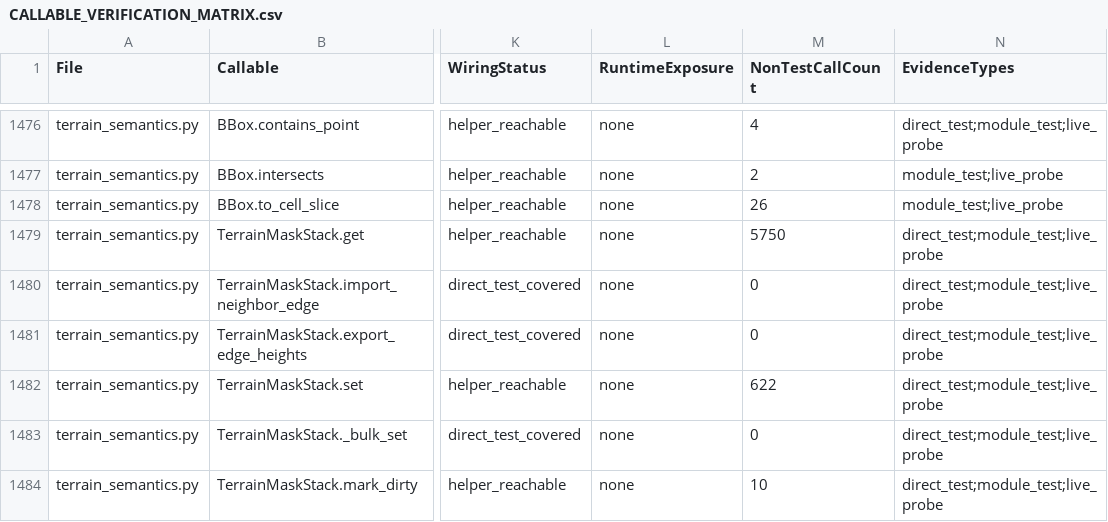
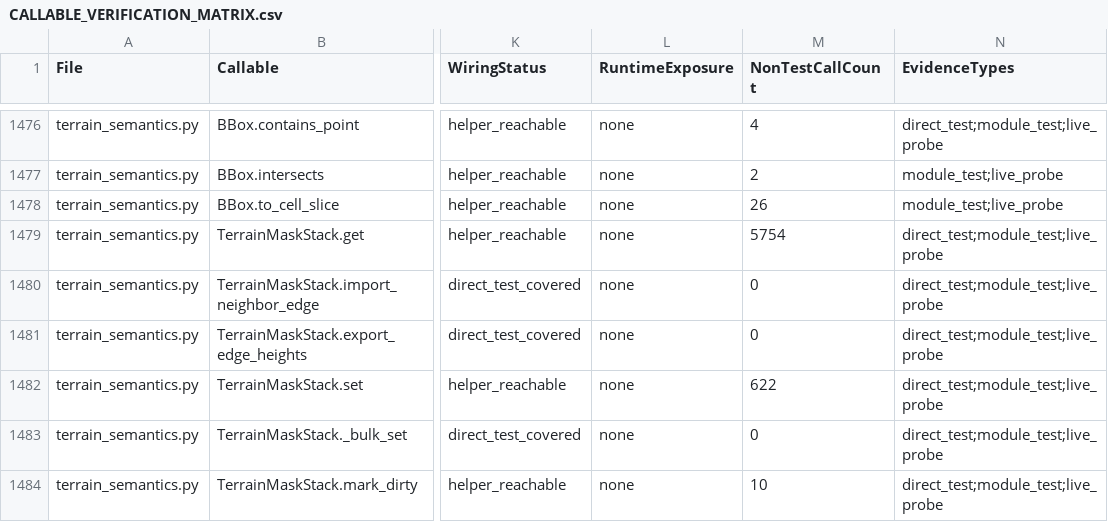
Before and after one commit to Sharks820/veilbreakers-terrain, a CSV file: output/verification/CALLABLE_VERIFICATION_MATRIX.csv, drawn as a sheet; only a part is shown, gaps mark what is left out; the diff covers the shown part only; the diff names each change by its address in the sheet, - before the commit and + after, or states it on an @@ line.

```diff
--- a/output/verification/CALLABLE_VERIFICATION_MATRIX.csv
+++ b/output/verification/CALLABLE_VERIFICATION_MATRIX.csv
-M1479 (NonTestCallCount): 5750
+M1479 (NonTestCallCount): 5754
```
Also changed, not shown: 2 added rows and 45 edited cells elsewhere in this file, output/spreadsheet/CALLABLE_WIRING_AUDIT_2026_04_19.csv, 16 other files.
